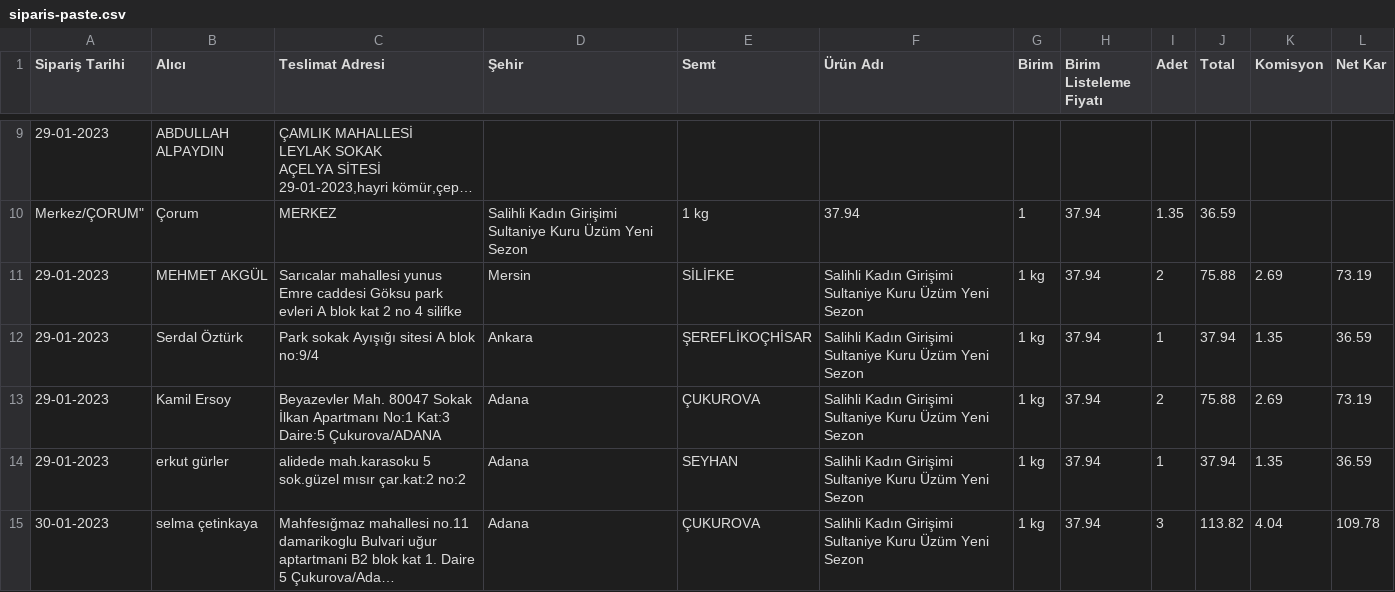
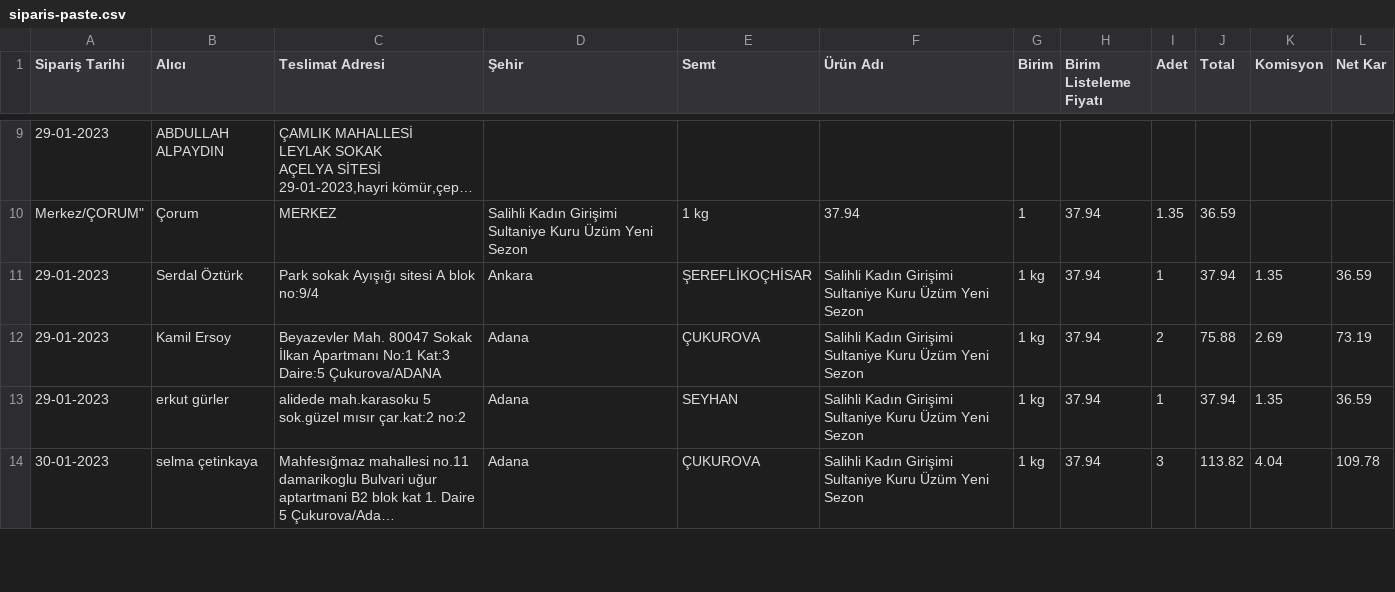
Before and after one commit to alperade/data-raisin-price-analysis, a CSV file: siparis-paste.csv, drawn as a sheet; only a part is shown, gaps mark what is left out; long unchanged cells end in …; the diff names each change by its address in the sheet, - before the commit and + after, or states it on an @@ line.

Commit message:
Clean up

```diff
--- a/siparis-paste.csv
+++ b/siparis-paste.csv
-row 11: 29-01-2023 | MEHMET AKGÜL | Sarıcalar mahallesi yunus Emre caddesi Göksu park evleri A blok kat 2 no 4 silifke | Mersin | SİLİFKE | Salihli Kadın Girişimi Sultaniye Kuru Üzüm Yeni Sezon | 1 kg | 37.94 | 2 | 75.88 | 2.69 | 73.19
```
